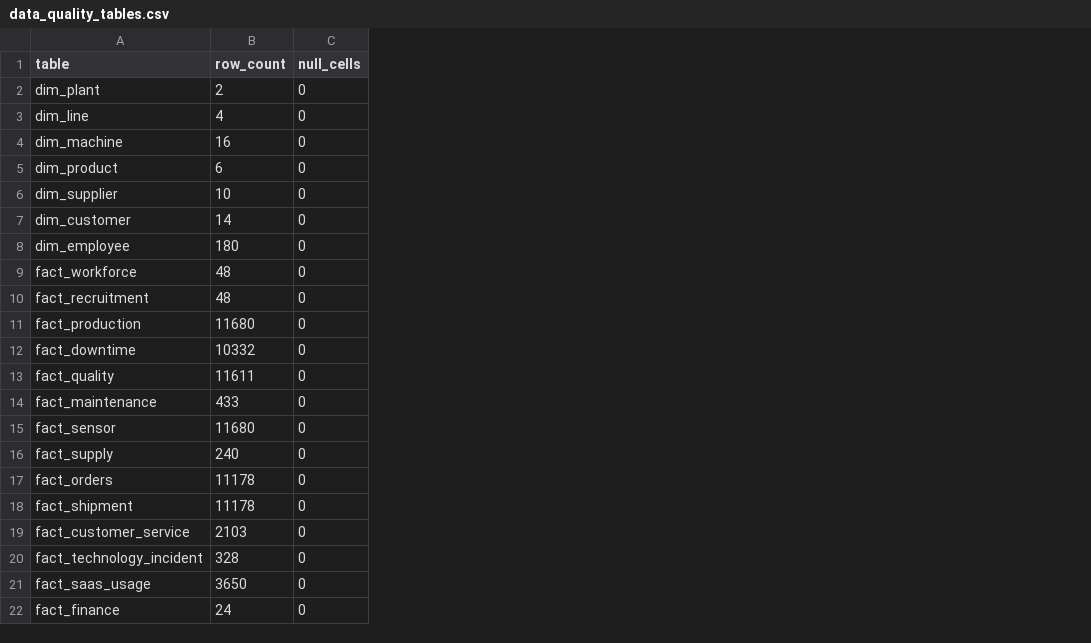
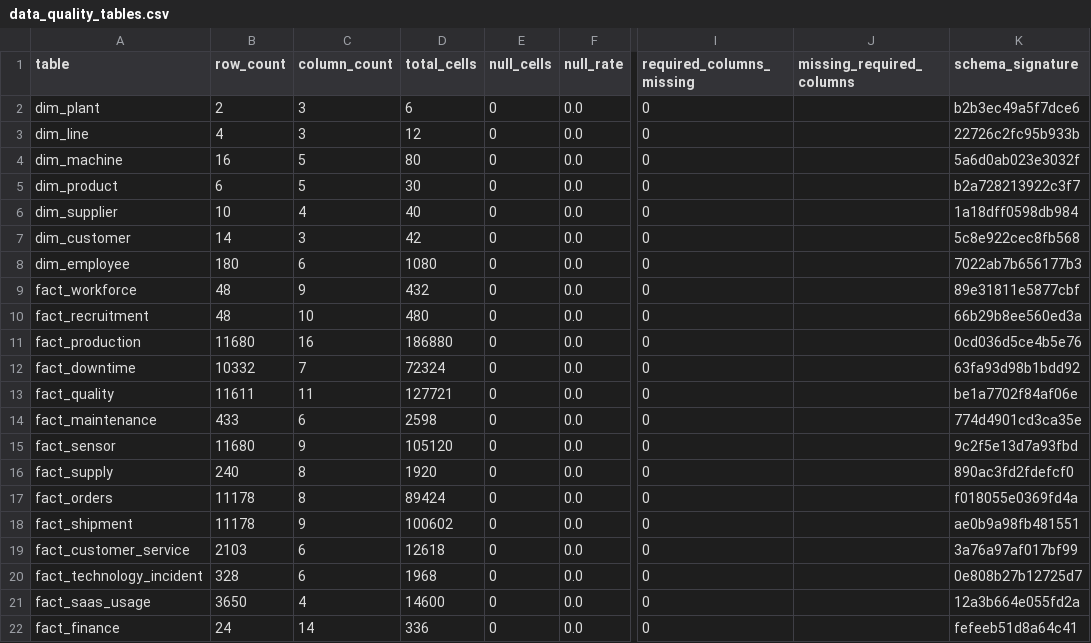
Before and after one commit to DzEse/MEDNEXUS, a CSV file: artifacts/validation/data_quality_tables.csv, drawn as a sheet; only a part is shown, gaps mark what is left out; the diff names each change by its address in the sheet, - before the commit and + after, or states it on an @@ line.

Commit message:
Validate MEDNEXUS data governance and observability

```diff
--- a/artifacts/validation/data_quality_tables.csv
+++ b/artifacts/validation/data_quality_tables.csv
+column C (column_count), rows 2-22: 3 | 3 | 5 | 5 | 4 | 3 | 6 | 9 | 10 | 16 | 7 | 11 | 6 | 9 | 8 | 8 | 9 | 6 | 6 | 4 | 14
+column D (total_cells), rows 2-22: 6 | 12 | 80 | 30 | 40 | 42 | 1080 | 432 | 480 | 186880 | 72324 | 127721 | 2598 | 105120 | 1920 | 89424 | 100602 | 12618 | 1968 | 14600 | 336
+column F (null_rate), rows 2-22: all 0.0
+column I (required_columns_missing), rows 2-22: all 0
+column J (missing_required_columns), empty
+column K (schema_signature), rows 2-22: b2b3ec49a5f7dce6 | 22726c2fc95b933b | 5a6d0ab023e3032f | b2a728213922c3f7 | 1a18dff0598db984 | 5c8e922cec8fb568 | 7022ab7b656177b3 | 89e31811e5877cbf | 66b29b8ee560ed3a | 0cd036d5ce4b5e76 | 63fa93d98b1bdd92 | be1a7702f84af06e | 774d4901cd3ca35e | 9c2f5e13d7a93fbd | 890ac3fd2fdefcf0 | f018055e0369fd4a | ae0b9a98fb481551 | 3a76a97af017bf99 | 0e808b27b12725d7 | 12a3b664e055fd2a | fefeeb51d8a64c41
```
Also changed, not shown: 8 other files.
